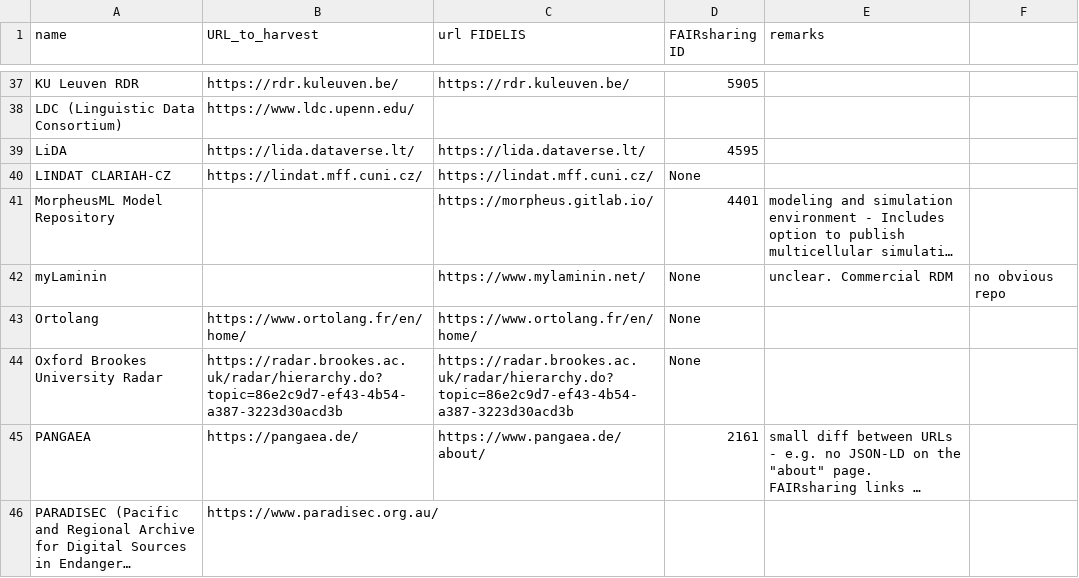
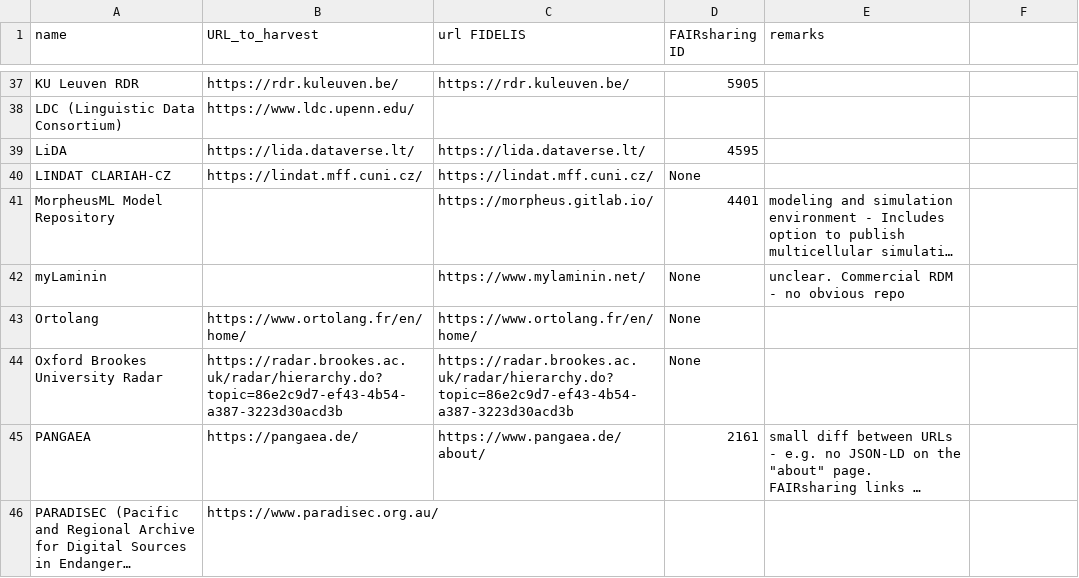
Before and after one commit to EOSC-EDEN/wp2-repo-harvester, a CSV file: repo_harvester_server/SG4 FIDELIS repos.csv, drawn as a sheet; only a part is shown, gaps mark what is left out; long unchanged cells end in …; the diff names each change by its address in the sheet, - before the commit and + after, or states it on an @@ line.

Commit message:
Fix description for myLaminin entry in CSV
another extra comma

```diff
--- a/repo_harvester_server/SG4 FIDELIS repos.csv
+++ b/repo_harvester_server/SG4 FIDELIS repos.csv
-E42 (remarks): unclear. Commercial RDM
+E42 (remarks): unclear. Commercial RDM - no obvious repo
-F42: no obvious repo
+F42: (empty)
```
